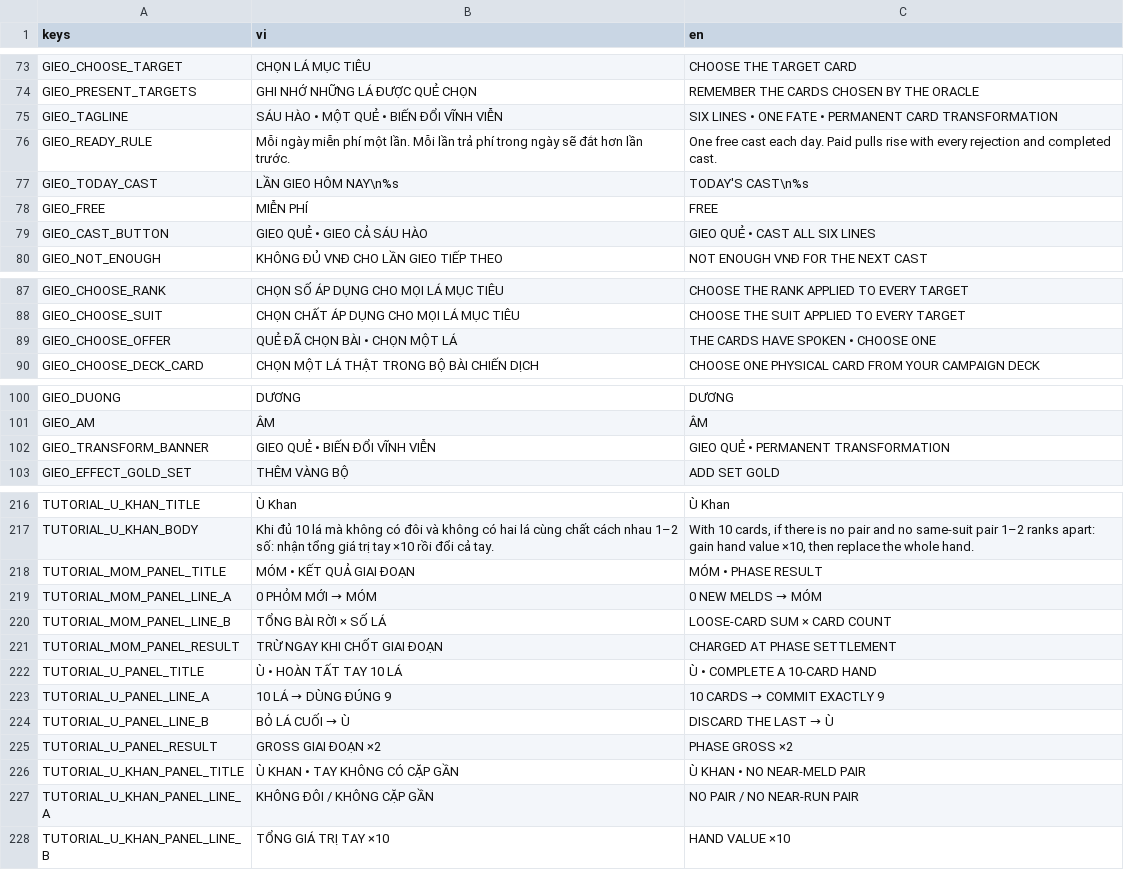
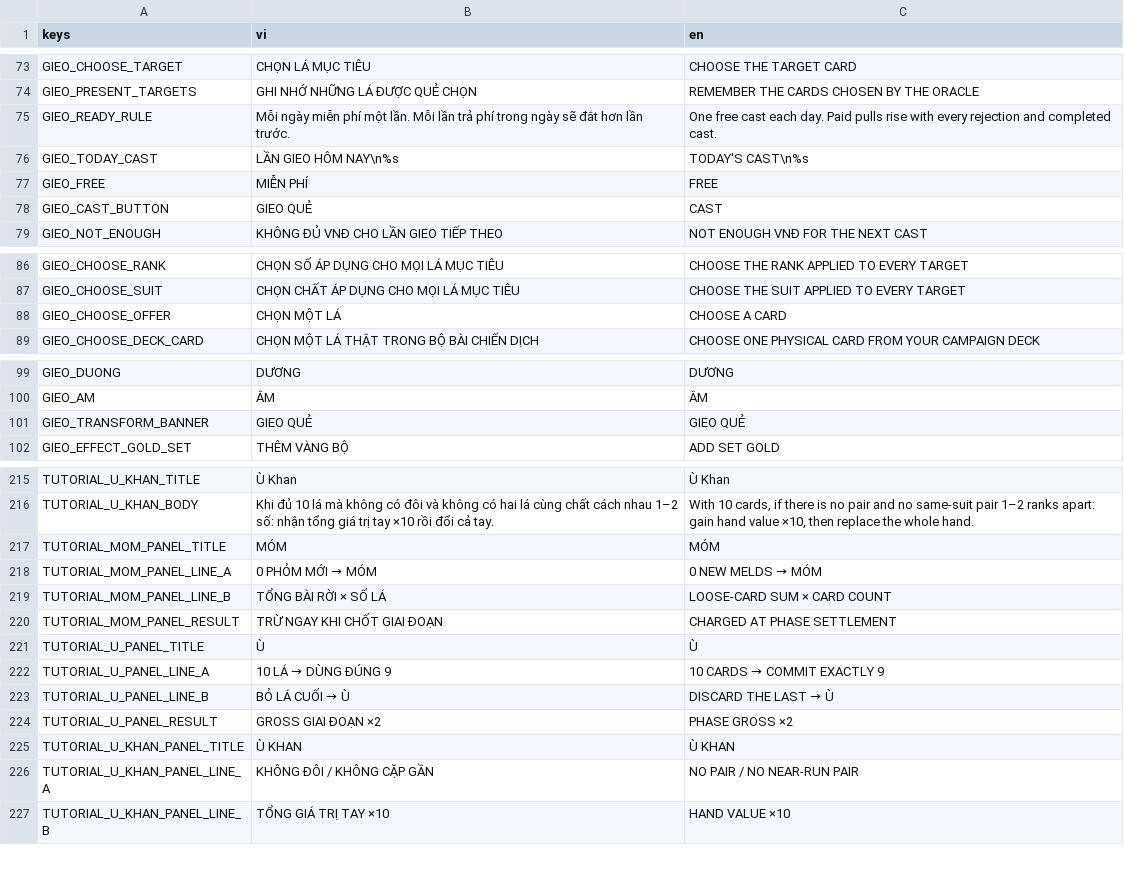
Before and after one commit to zerato9x/TRADATALA, a CSV file: locale/ui.csv, drawn as a sheet; only a part is shown, gaps mark what is left out; the diff covers the shown part only.

```diff
--- a/locale/ui.csv
+++ b/locale/ui.csv
@@ -74,3 +74,2 @@ GIEO_CHOOSE_TARGET,"CHỌN LÁ MỤC TIÊU","CHOOSE THE TARGET CARD"
 GIEO_PRESENT_TARGETS,"GHI NHỚ NHỮNG LÁ ĐƯỢC QUẺ CHỌN","REMEMBER THE CARDS CHOSEN BY THE ORACLE"
-GIEO_TAGLINE,"SÁU HÀO • MỘT QUẺ • BIẾN ĐỔI VĨNH VIỄN","SIX LINES • ONE FATE • PERMANENT CARD TRANSFORMATION"
 GIEO_READY_RULE,"Mỗi ngày miễn phí một lần. Mỗi lần trả phí trong ngày sẽ đắt hơn lần trước.","One free cast each day. Paid pulls rise with every rejection and completed cast."
@@ -78,3 +77,3 @@ GIEO_TODAY_CAST,"LẦN GIEO HÔM NAY\n%s","TODAY'S CAST\n%s"
 GIEO_FREE,"MIỄN PHÍ","FREE"
-GIEO_CAST_BUTTON,"GIEO QUẺ • GIEO CẢ SÁU HÀO","GIEO QUẺ • CAST ALL SIX LINES"
+GIEO_CAST_BUTTON,"GIEO QUẺ","CAST"
 GIEO_NOT_ENOUGH,"KHÔNG ĐỦ VNĐ CHO LẦN GIEO TIẾP THEO","NOT ENOUGH VNĐ FOR THE NEXT CAST"
@@ -88,3 +87,3 @@ GIEO_CHOOSE_RANK,"CHỌN SỐ ÁP DỤNG CHO MỌI LÁ MỤC TIÊU","CHOOSE THE
 GIEO_CHOOSE_SUIT,"CHỌN CHẤT ÁP DỤNG CHO MỌI LÁ MỤC TIÊU","CHOOSE THE SUIT APPLIED TO EVERY TARGET"
-GIEO_CHOOSE_OFFER,"QUẺ ĐÃ CHỌN BÀI • CHỌN MỘT LÁ","THE CARDS HAVE SPOKEN • CHOOSE ONE"
+GIEO_CHOOSE_OFFER,"CHỌN MỘT LÁ","CHOOSE A CARD"
 GIEO_CHOOSE_DECK_CARD,"CHỌN MỘT LÁ THẬT TRONG BỘ BÀI CHIẾN DỊCH","CHOOSE ONE PHYSICAL CARD FROM YOUR CAMPAIGN DECK"
@@ -101,3 +100,3 @@ GIEO_DUONG,"DƯƠNG","DƯƠNG"
 GIEO_AM,"ÂM","ÂM"
-GIEO_TRANSFORM_BANNER,"GIEO QUẺ • BIẾN ĐỔI VĨNH VIỄN","GIEO QUẺ • PERMANENT TRANSFORMATION"
+GIEO_TRANSFORM_BANNER,"GIEO QUẺ","GIEO QUẺ"
 GIEO_EFFECT_GOLD_SET,"THÊM VÀNG BỘ","ADD SET GOLD"
@@ -217,3 +216,3 @@ TUTORIAL_U_KHAN_TITLE,"Ù Khan","Ù Khan"
 TUTORIAL_U_KHAN_BODY,"Khi đủ 10 lá mà không có đôi và không có hai lá cùng chất cách nhau 1–2 số: nhận tổng giá trị tay ×10 rồi đổi cả tay.","With 10 cards, if there is no pair and no same-suit pair 1–2 ranks apart: gain hand value ×10, then replace the whole hand."
-TUTORIAL_MOM_PANEL_TITLE,"MÓM • KẾT QUẢ GIAI ĐOẠN","MÓM • PHASE RESULT"
+TUTORIAL_MOM_PANEL_TITLE,"MÓM","MÓM"
 TUTORIAL_MOM_PANEL_LINE_A,"0 PHỎM MỚI  →  MÓM","0 NEW MELDS  →  MÓM"
@@ -221,3 +220,3 @@ TUTORIAL_MOM_PANEL_LINE_B,"TỔNG BÀI RỜI × SỐ LÁ","LOOSE-CARD SUM × CAR
 TUTORIAL_MOM_PANEL_RESULT,"TRỪ NGAY KHI CHỐT GIAI ĐOẠN","CHARGED AT PHASE SETTLEMENT"
-TUTORIAL_U_PANEL_TITLE,"Ù • HOÀN TẤT TAY 10 LÁ","Ù • COMPLETE A 10-CARD HAND"
+TUTORIAL_U_PANEL_TITLE,"Ù","Ù"
 TUTORIAL_U_PANEL_LINE_A,"10 LÁ  →  DÙNG ĐÚNG 9","10 CARDS  →  COMMIT EXACTLY 9"
@@ -225,3 +224,3 @@ TUTORIAL_U_PANEL_LINE_B,"BỎ LÁ CUỐI  →  Ù","DISCARD THE LAST  →  Ù"
 TUTORIAL_U_PANEL_RESULT,"GROSS GIAI ĐOẠN ×2","PHASE GROSS ×2"
-TUTORIAL_U_KHAN_PANEL_TITLE,"Ù KHAN • TAY KHÔNG CÓ CẶP GẦN","Ù KHAN • NO NEAR-MELD PAIR"
+TUTORIAL_U_KHAN_PANEL_TITLE,"Ù KHAN","Ù KHAN"
 TUTORIAL_U_KHAN_PANEL_LINE_A,"KHÔNG ĐÔI / KHÔNG CẶP GẦN","NO PAIR / NO NEAR-RUN PAIR"
```
Also changed, not shown: 10 edited cells elsewhere in this file, 18 other files.
